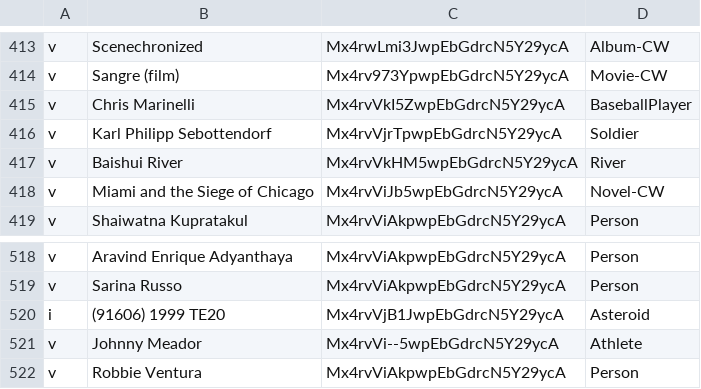
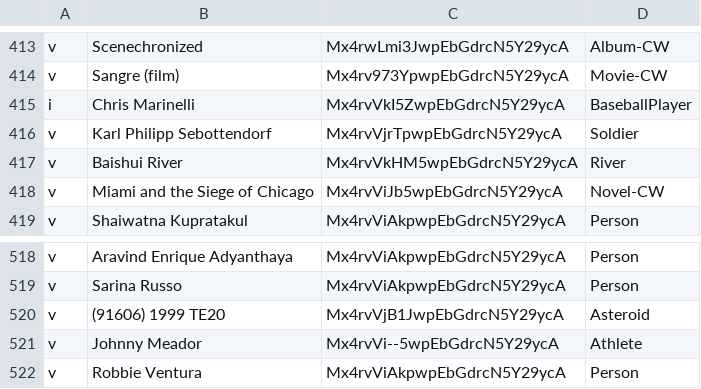
Before and after one commit to cycloped-io/gui-validation, a CSV file: data/cc_validated_2.csv, drawn as a sheet; only a part is shown, gaps mark what is left out.

```diff
--- a/data/cc_validated_2.csv
+++ b/data/cc_validated_2.csv
@@ -414,3 +414,3 @@ v,Scenechronized,Mx4rwLmi3JwpEbGdrcN5Y29ycA,Album-CW
 v,Sangre (film),Mx4rv973YpwpEbGdrcN5Y29ycA,Movie-CW
-v,Chris Marinelli,Mx4rvVkI5ZwpEbGdrcN5Y29ycA,BaseballPlayer
+i,Chris Marinelli,Mx4rvVkI5ZwpEbGdrcN5Y29ycA,BaseballPlayer
 v,Karl Philipp Sebottendorf,Mx4rvVjrTpwpEbGdrcN5Y29ycA,Soldier
@@ -519,3 +519,3 @@ v,Aravind Enrique Adyanthaya,Mx4rvViAkpwpEbGdrcN5Y29ycA,Person
 v,Sarina Russo,Mx4rvViAkpwpEbGdrcN5Y29ycA,Person
-i,(91606) 1999 TE20,Mx4rvVjB1JwpEbGdrcN5Y29ycA,Asteroid
+v,(91606) 1999 TE20,Mx4rvVjB1JwpEbGdrcN5Y29ycA,Asteroid
 v,Johnny Meador,Mx4rvVi--5wpEbGdrcN5Y29ycA,Athlete
```
Also changed, not shown: data/cd_validated_2.csv, data/db_validated_2.csv, 2 other files.
